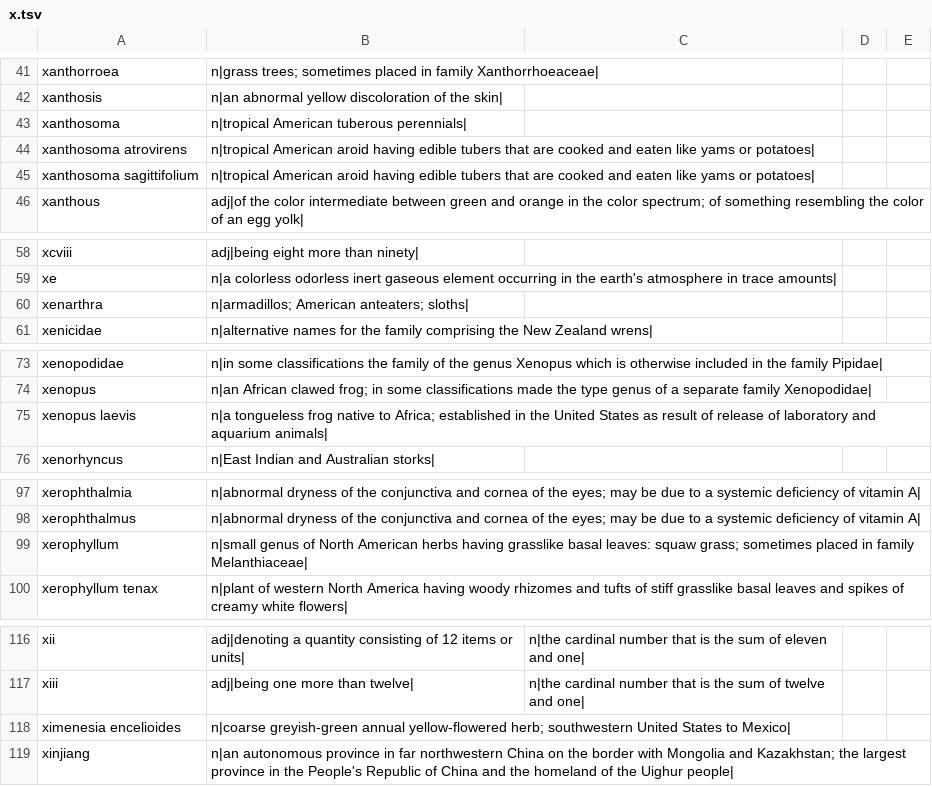
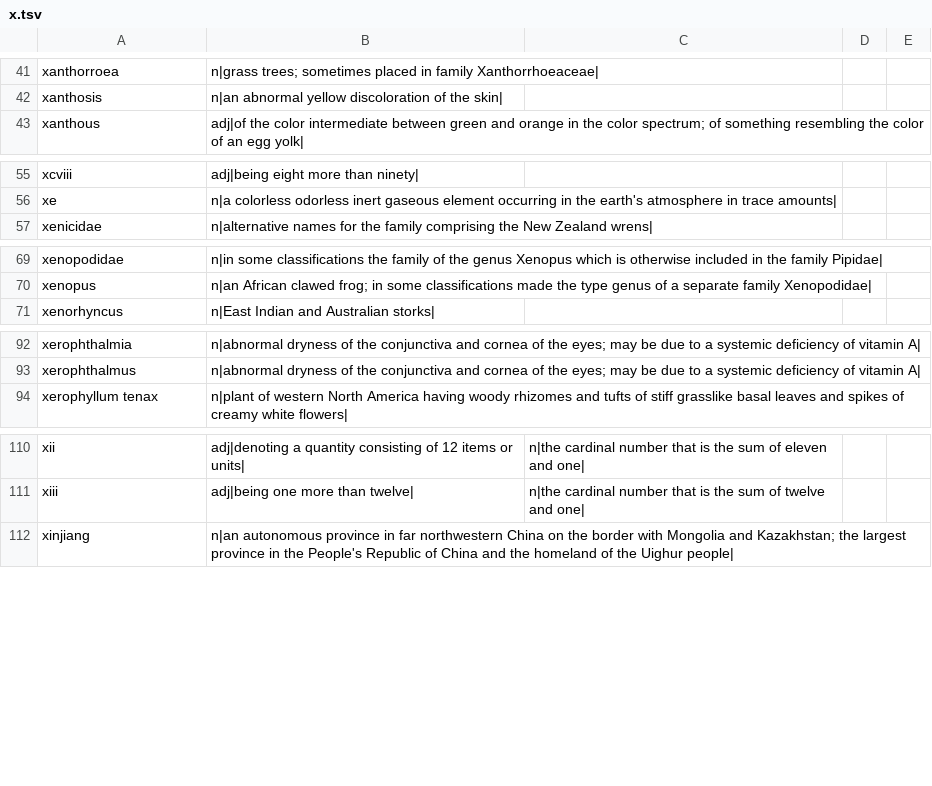
Before and after one commit to richie505/Group-app, a TSV file: app/src/main/assets/dict/x.tsv, drawn as a sheet; only a part is shown, gaps mark what is left out; the diff covers the shown part only.

```diff
--- a/app/src/main/assets/dict/x.tsv
+++ b/app/src/main/assets/dict/x.tsv
@@ -42,5 +42,2 @@ xanthorroea	n|grass trees; sometimes placed in family Xanthorrhoeaceae|
 xanthosis	n|an abnormal yellow discoloration of the skin|
-xanthosoma	n|tropical American tuberous perennials|
-xanthosoma atrovirens	n|tropical American aroid having edible tubers that are cooked and eaten like yams or potatoes|
-xanthosoma sagittifolium	n|tropical American aroid having edible tubers that are cooked and eaten like yams or potatoes|
 xanthous	adj|of the color intermediate between green and orange in the color spectrum; of something resembling the color of an egg yolk|
@@ -59,3 +56,2 @@ xcviii	adj|being eight more than ninety|
 xe	n|a colorless odorless inert gaseous element occurring in the earth's atmosphere in trace amounts|
-xenarthra	n|armadillos; American anteaters; sloths|
 xenicidae	n|alternative names for the family comprising the New Zealand wrens|
@@ -74,3 +70,2 @@ xenopodidae	n|in some classifications the family of the genus Xenopus which is o
 xenopus	n|an African clawed frog; in some classifications made the type genus of a separate family Xenopodidae|
-xenopus laevis	n|a tongueless frog native to Africa; established in the United States as result of release of laboratory and aquarium animals|
 xenorhyncus	n|East Indian and Australian storks|
@@ -98,3 +93,2 @@ xerophthalmia	n|abnormal dryness of the conjunctiva and cornea of the eyes; may
 xerophthalmus	n|abnormal dryness of the conjunctiva and cornea of the eyes; may be due to a systemic deficiency of vitamin A|
-xerophyllum	n|small genus of North American herbs having grasslike basal leaves: squaw grass; sometimes placed in family Melanthiaceae|
 xerophyllum tenax	n|plant of western North America having woody rhizomes and tufts of stiff grasslike basal leaves and spikes of creamy white flowers|
@@ -117,3 +111,2 @@ xii	adj|denoting a quantity consisting of 12 items or units|	n|the cardinal numb
 xiii	adj|being one more than twelve|	n|the cardinal number that is the sum of twelve and one|
-ximenesia encelioides	n|coarse greyish-green annual yellow-flowered herb; southwestern United States to Mexico|
 xinjiang	n|an autonomous province in far northwestern China on the border with Mongolia and Kazakhstan; the largest province in the People's Republic of China and the homeland of the Uighur people|
```
Also changed, not shown: 1 removed row elsewhere in this file, app/src/main/assets/dict/_.tsv, app/src/main/assets/dict/z.tsv, 34 other files.
